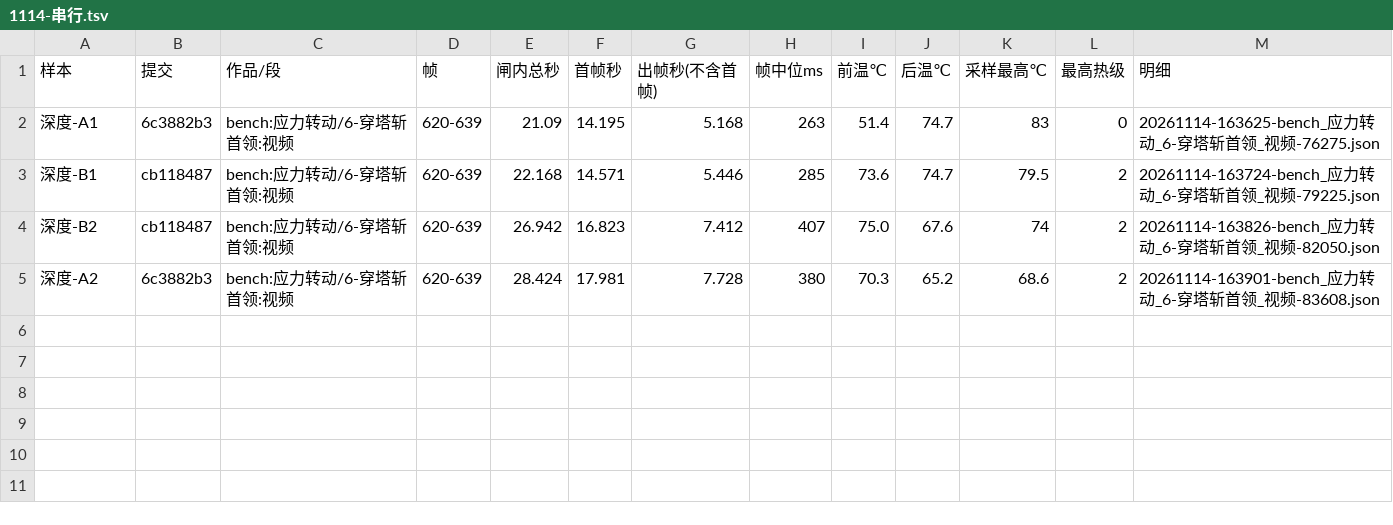
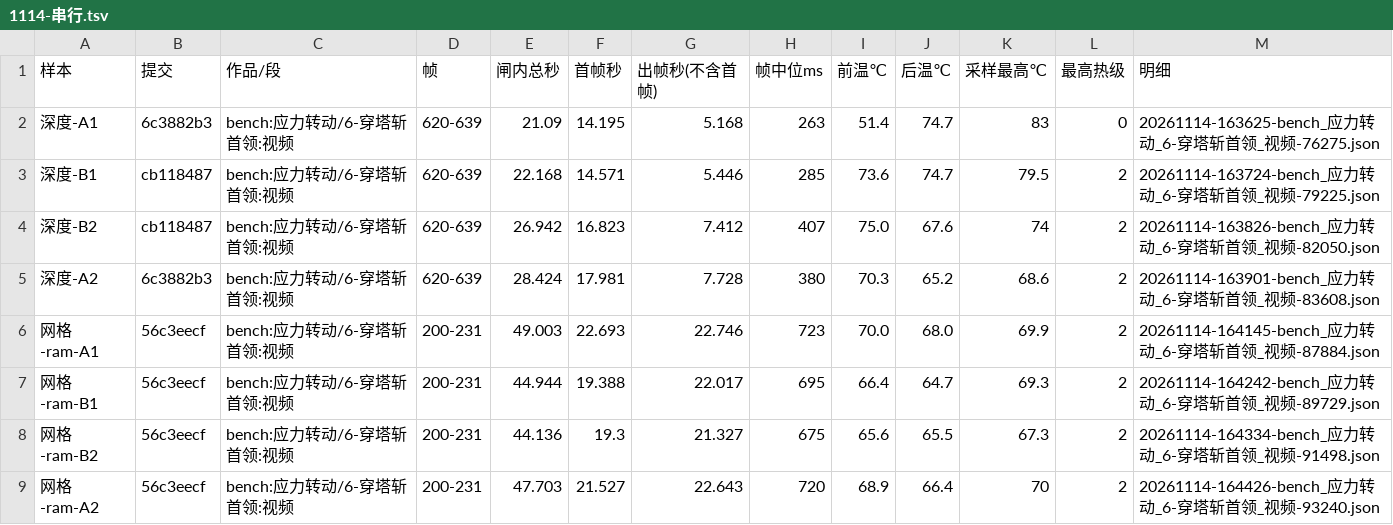
Before and after one commit to particle050811/mc-anim, a TSV file: docs/实测/1114-串行.tsv, drawn as a sheet; the diff names each change by its address in the sheet, - before the commit and + after, or states it on an @@ line.

```diff
--- a/docs/实测/1114-串行.tsv
+++ b/docs/实测/1114-串行.tsv
+row 6: 网格-ram-A1 | 56c3eecf | bench:应力转动/6-穿塔斩首领:视频 | 200-231 | 49.003 | 22.693 | 22.746 | 723 | 70.0 | 68.0 | 69.9 | 2 | 20261114-164145-bench_应力转动_6-穿塔斩首领_视频-87884.json
+row 7: 网格-ram-B1 | 56c3eecf | bench:应力转动/6-穿塔斩首领:视频 | 200-231 | 44.944 | 19.388 | 22.017 | 695 | 66.4 | 64.7 | 69.3 | 2 | 20261114-164242-bench_应力转动_6-穿塔斩首领_视频-89729.json
+row 8: 网格-ram-B2 | 56c3eecf | bench:应力转动/6-穿塔斩首领:视频 | 200-231 | 44.136 | 19.3 | 21.327 | 675 | 65.6 | 65.5 | 67.3 | 2 | 20261114-164334-bench_应力转动_6-穿塔斩首领_视频-91498.json
+row 9: 网格-ram-A2 | 56c3eecf | bench:应力转动/6-穿塔斩首领:视频 | 200-231 | 47.703 | 21.527 | 22.643 | 720 | 68.9 | 66.4 | 70 | 2 | 20261114-164426-bench_应力转动_6-穿塔斩首领_视频-93240.json
```
Also changed, not shown: 1 other file.
